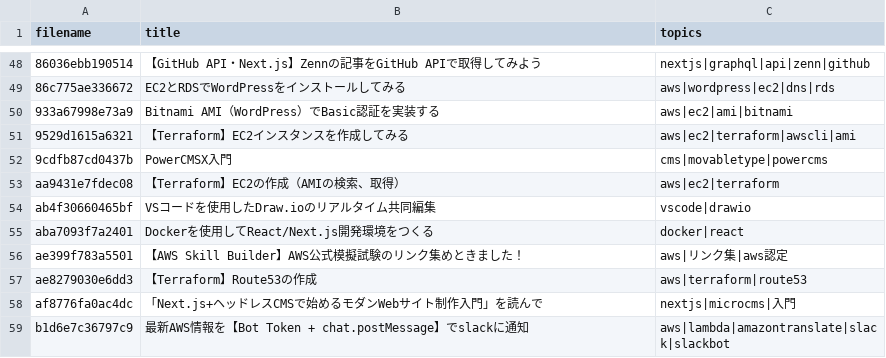
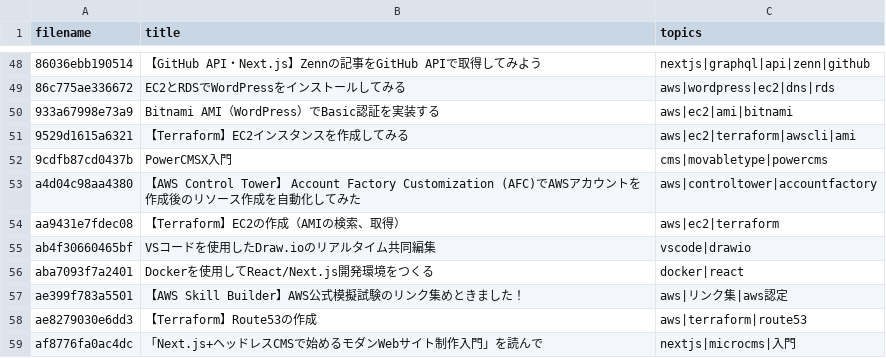
Before and after one commit to ohishi-Ta/Zenn, a CSV file: public/articles-index.csv, drawn as a sheet; only a part is shown, gaps mark what is left out; the shorter side is filled out with more unchanged rows; the diff names each change by its address in the sheet, - before the commit and + after, or states it on an @@ line.

```diff
--- a/public/articles-index.csv
+++ b/public/articles-index.csv
+row 53: a4d04c98aa4380 | 【AWS Control Tower】 Account Factory Customization (AFC)でAWSアカウントを作成後のリソース作成を自動化してみた | aws|controltower|accountfactory
```
Also changed, not shown: 1 other file.
